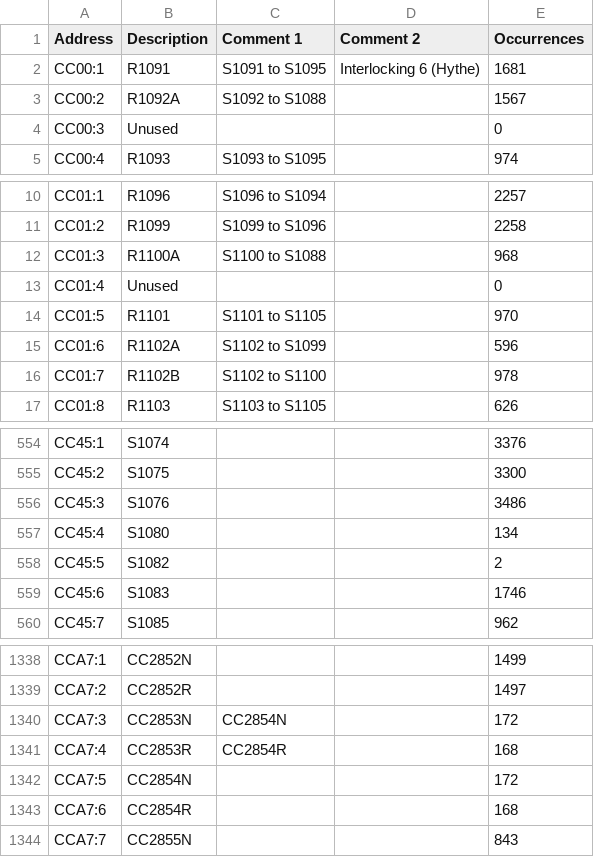
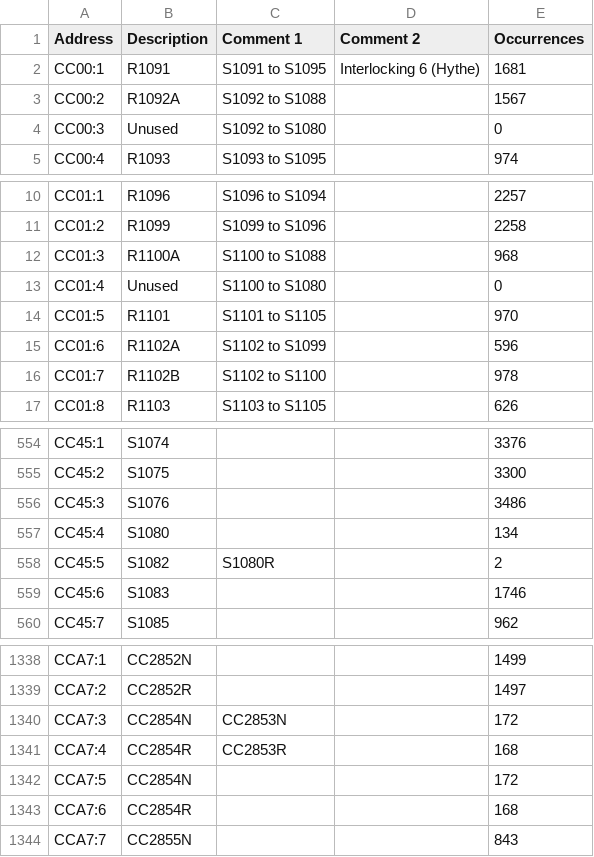
Before and after one commit to Shwam3/EASMData, a CSV file: CC Mappings.csv, drawn as a sheet; only a part is shown, gaps mark what is left out.

```diff
--- a/CC Mappings.csv
+++ b/CC Mappings.csv
@@ -3,3 +3,3 @@ CC00:1,R1091,S1091 to S1095,Interlocking 6 (Hythe),1681
 CC00:2,R1092A,S1092 to S1088,,1567
-CC00:3,Unused,,,0
+CC00:3,Unused,S1092 to S1080,,0
 CC00:4,R1093,S1093 to S1095,,974
@@ -12,3 +12,3 @@ CC01:2,R1099,S1099 to S1096,,2258
 CC01:3,R1100A,S1100 to S1088,,968
-CC01:4,Unused,,,0
+CC01:4,Unused,S1100 to S1080,,0
 CC01:5,R1101,S1101 to S1105,,970
@@ -557,3 +557,3 @@ CC45:3,S1076,,,3486
 CC45:4,S1080,,,134
-CC45:5,S1082,,,2
+CC45:5,S1082,S1080R,,2
 CC45:6,S1083,,,1746
@@ -1339,4 +1339,4 @@ CCA7:1,CC2852N,,,1499
 CCA7:2,CC2852R,,,1497
-CCA7:3,CC2853N,CC2854N,,172
-CCA7:4,CC2853R,CC2854R,,168
+CCA7:3,CC2854N,CC2853N,,172
+CCA7:4,CC2854R,CC2853R,,168
 CCA7:5,CC2854N,,,172
```
Also changed, not shown: SE Mappings.csv, SI Mappings.csv, 6 other files.
